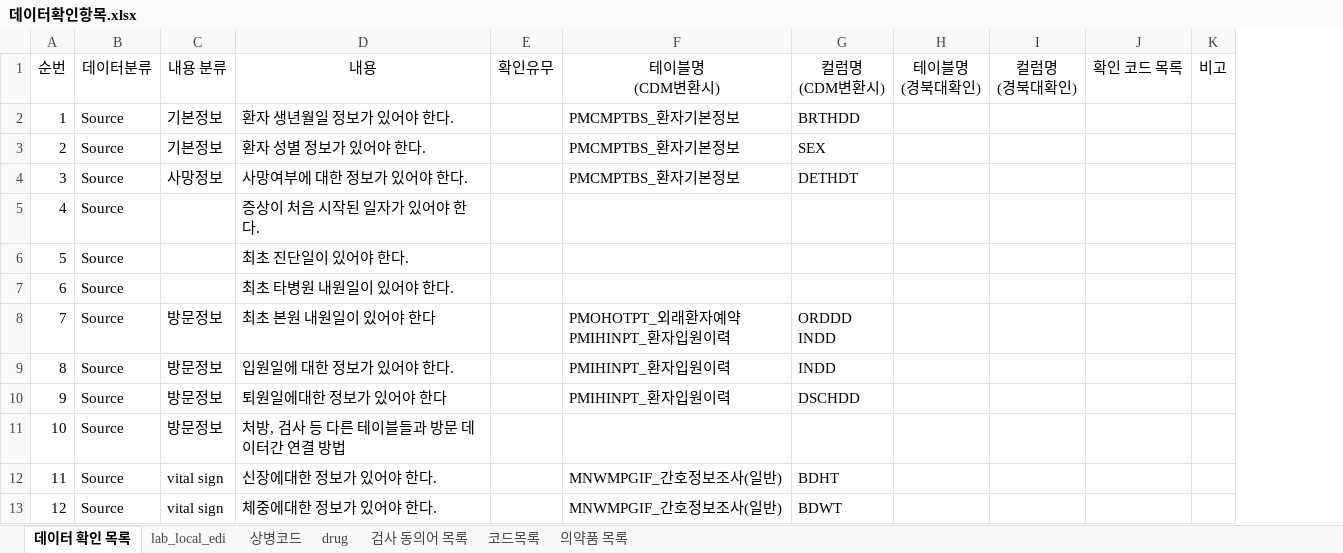
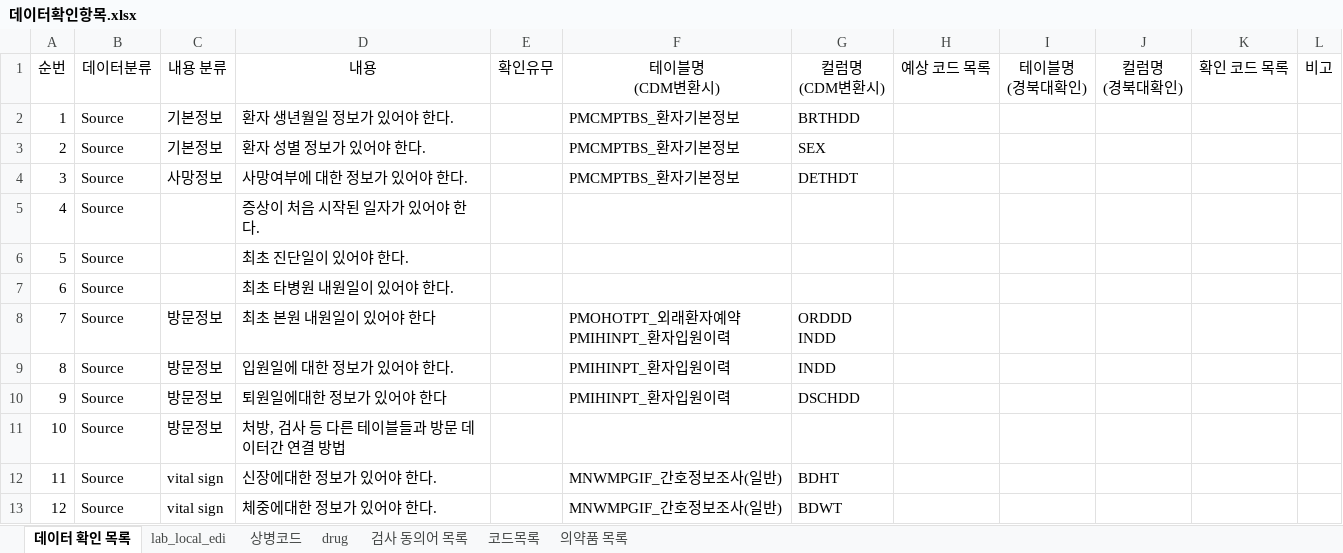
Before and after one commit to simsang1l/Infectious_CDM, an Excel workbook: JBUH/QC/데이터확인항목.xlsx, sheet 데이터 확인 목록, drawn as a sheet; only a part is shown; values as stored, in another font and other column widths than the file's, no borders; the diff names each change by its address in the sheet, - before the commit and + after, or states it on an @@ line.

Commit message:
데이터확인항목 예상코 추가(보기쉽게 수정)

```diff
--- a/JBUH/QC/데이터확인항목.xlsx (sheet 데이터 확인 목록)
+++ b/JBUH/QC/데이터확인항목.xlsx (sheet 데이터 확인 목록)
+column H (예상 코드 목록), empty
```
